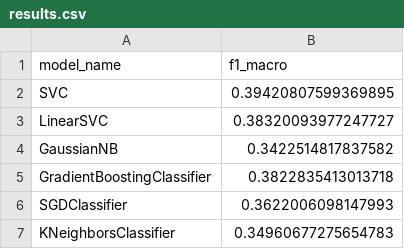
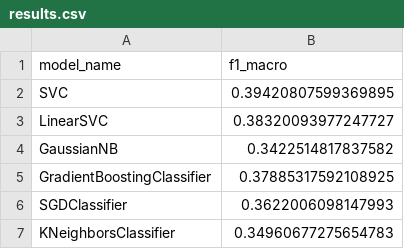
Before and after one commit to jiwidi/MIARFID, a CSV file: ALC/ferran/p2/results.csv, drawn as a sheet.

```diff
--- a/ALC/ferran/p2/results.csv
+++ b/ALC/ferran/p2/results.csv
@@ -4,3 +4,3 @@ LinearSVC,0.38320093977247727
 GaussianNB,0.3422514817837582
-GradientBoostingClassifier,0.3822835413013718
+GradientBoostingClassifier,0.37885317592108925
 SGDClassifier,0.3622006098147993
```
Also changed, not shown: 2 other files.
